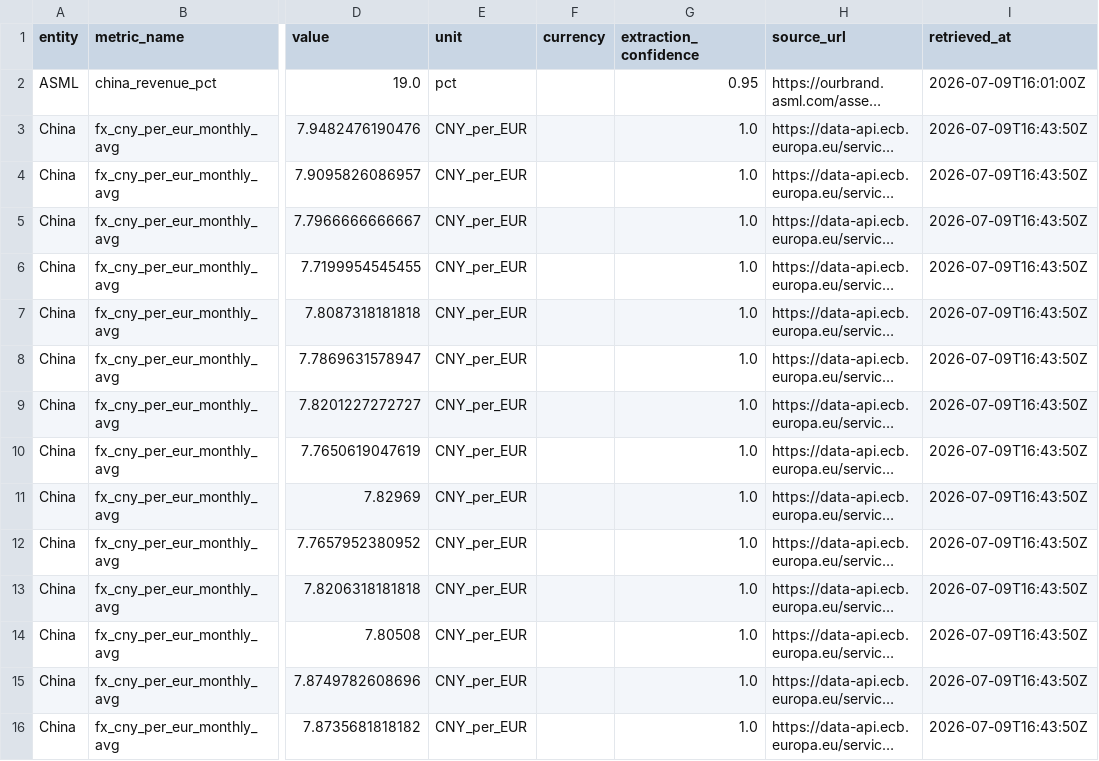
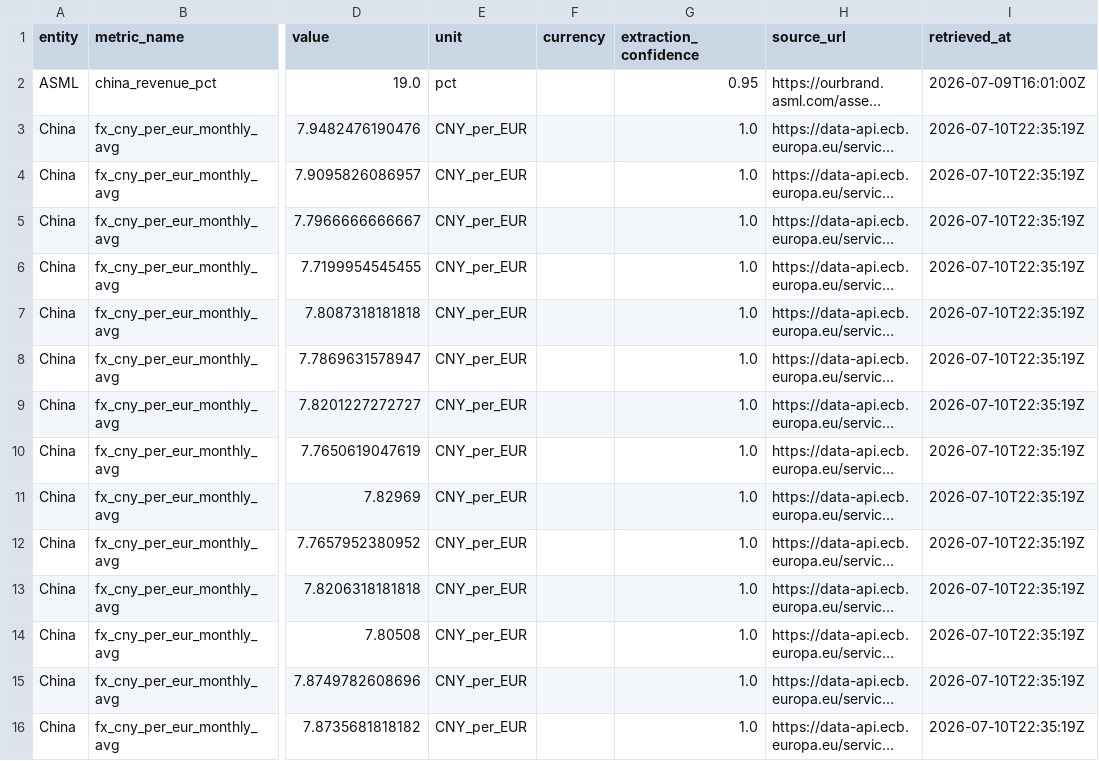
Before and after one commit to xiajason6-web/GeoMacro2, a CSV file: data/exports/metrics.csv, drawn as a sheet; only a part is shown, gaps mark what is left out; long unchanged cells end in …; the diff covers the shown part only; the diff names each change by its address in the sheet, - before the commit and + after, or states it on an @@ line.

```diff
--- a/data/exports/metrics.csv
+++ b/data/exports/metrics.csv
-I3:I16 (retrieved_at): 2026-07-09T16:43:50Z
+I3:I16 (retrieved_at): 2026-07-10T22:35:19Z
```
Also changed, not shown: 1 added row and 176 edited cells elsewhere in this file, data/exports/indigenization_ratio.csv, 12 other files.
